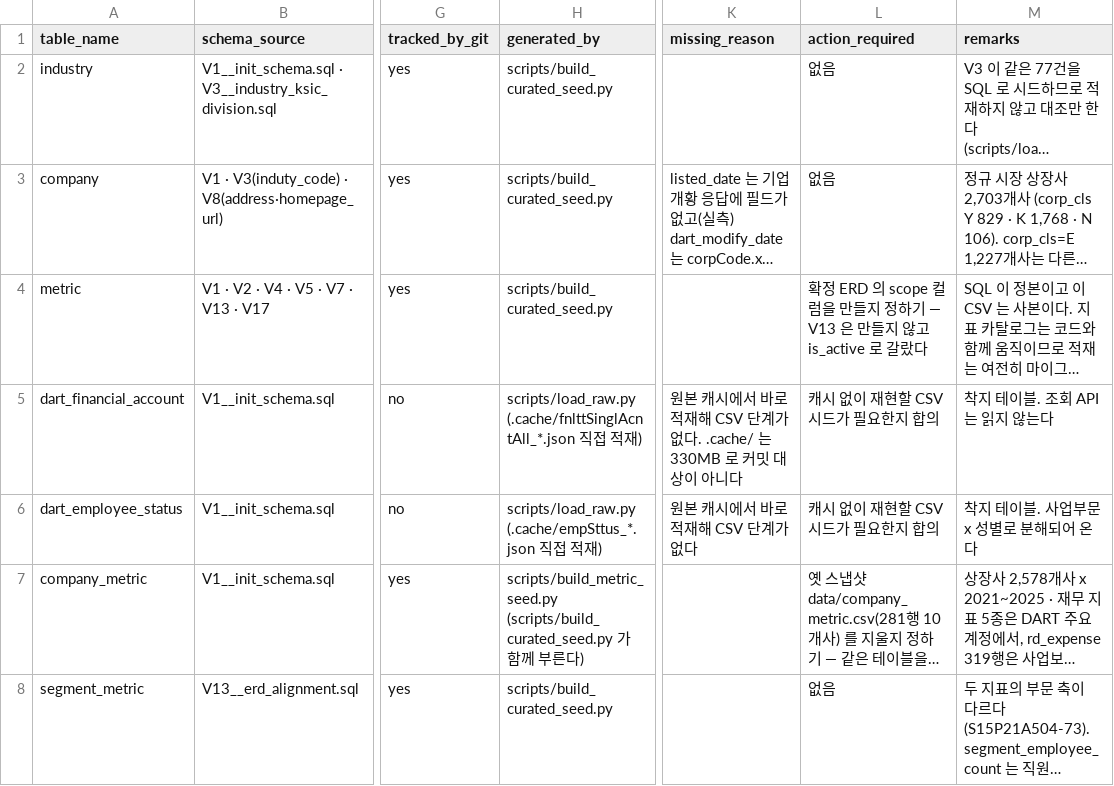
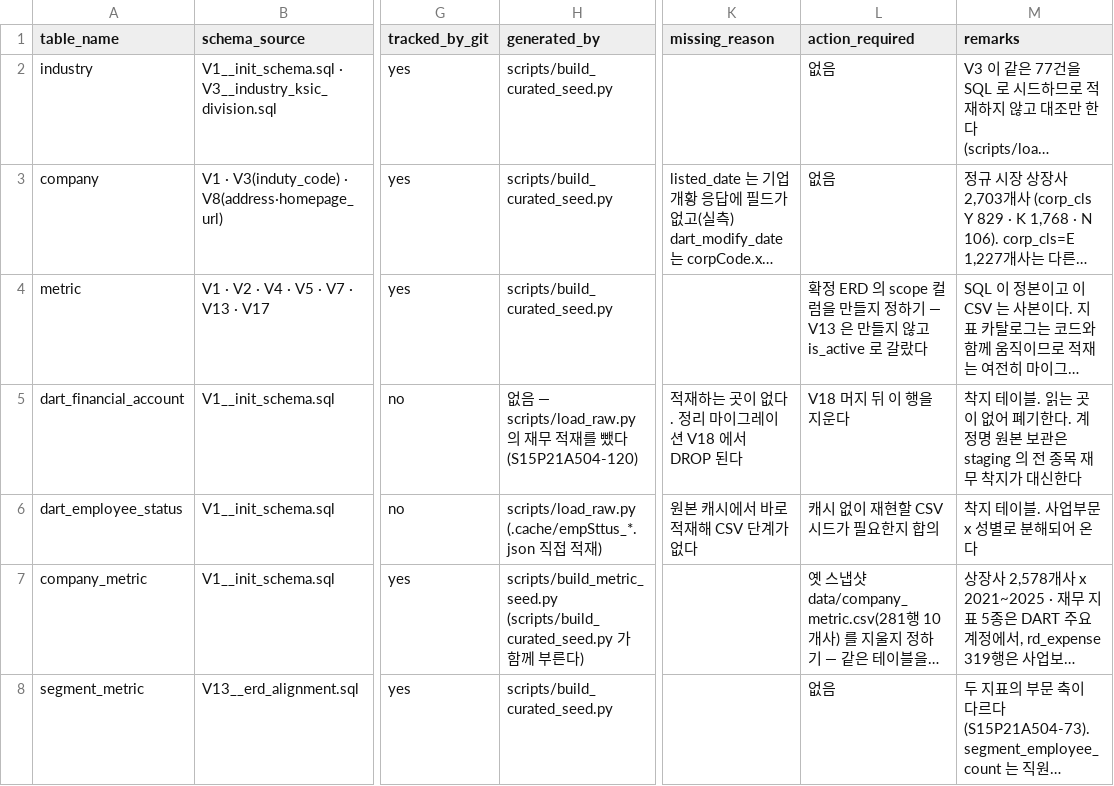
Before and after one commit to Apple7575/Fit, a CSV file: data/docs/seed_csv_inventory.csv, drawn as a sheet; only a part is shown, gaps mark what is left out; long unchanged cells end in …; the diff names each change by its address in the sheet, - before the commit and + after, or states it on an @@ line.

```diff
--- a/data/docs/seed_csv_inventory.csv
+++ b/data/docs/seed_csv_inventory.csv
-H5 (generated_by): scripts/load_raw.py (.cache/fnlttSinglAcntAll_*.json 직접 적재)
+H5 (generated_by): 없음 — scripts/load_raw.py 의 재무 적재를 뺐다 (S15P21A504-120)
-K5 (missing_reason): 원본 캐시에서 바로 적재해 CSV 단계가 없다. .cache/ 는 330MB 로 커밋 대상이 아니다
+K5 (missing_reason): 적재하는 곳이 없다. 정리 마이그레이션 V18 에서 DROP 된다
-L5 (action_required): 캐시 없이 재현할 CSV 시드가 필요한지 합의
+L5 (action_required): V18 머지 뒤 이 행을 지운다
-M5 (remarks): 착지 테이블. 조회 API 는 읽지 않는다
+M5 (remarks): 착지 테이블. 읽는 곳이 없어 폐기한다. 계정명 원본 보관은 staging 의 전 종목 재무 착지가 대신한다
```
Also changed, not shown: 4 other files.
